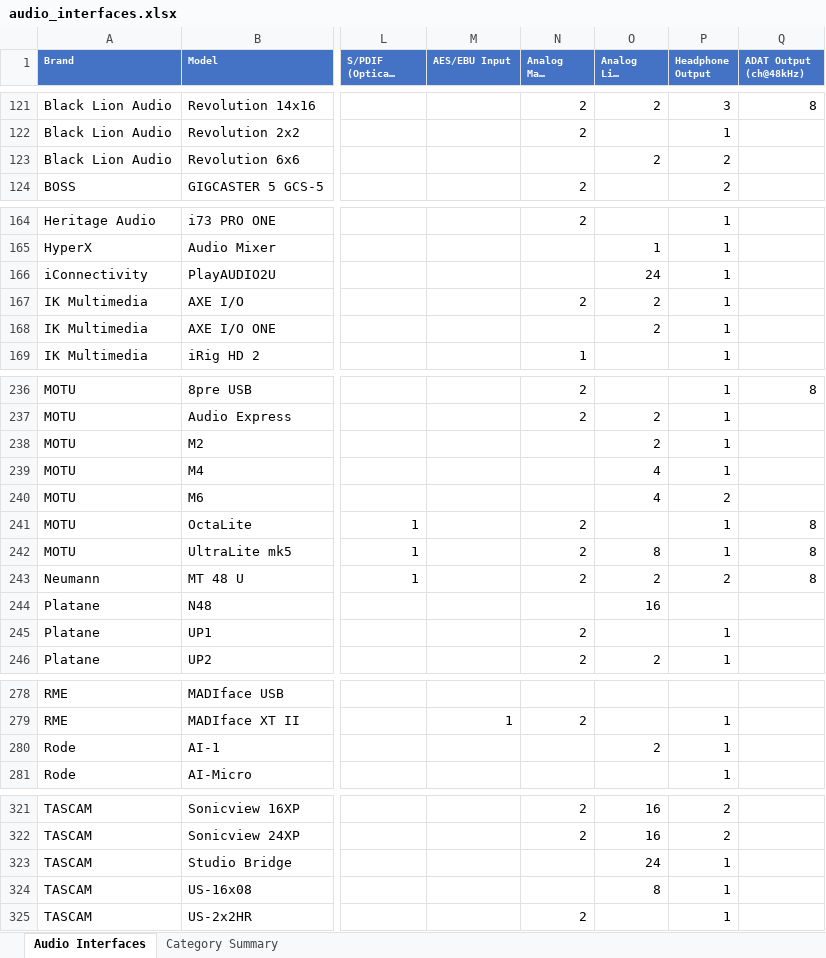
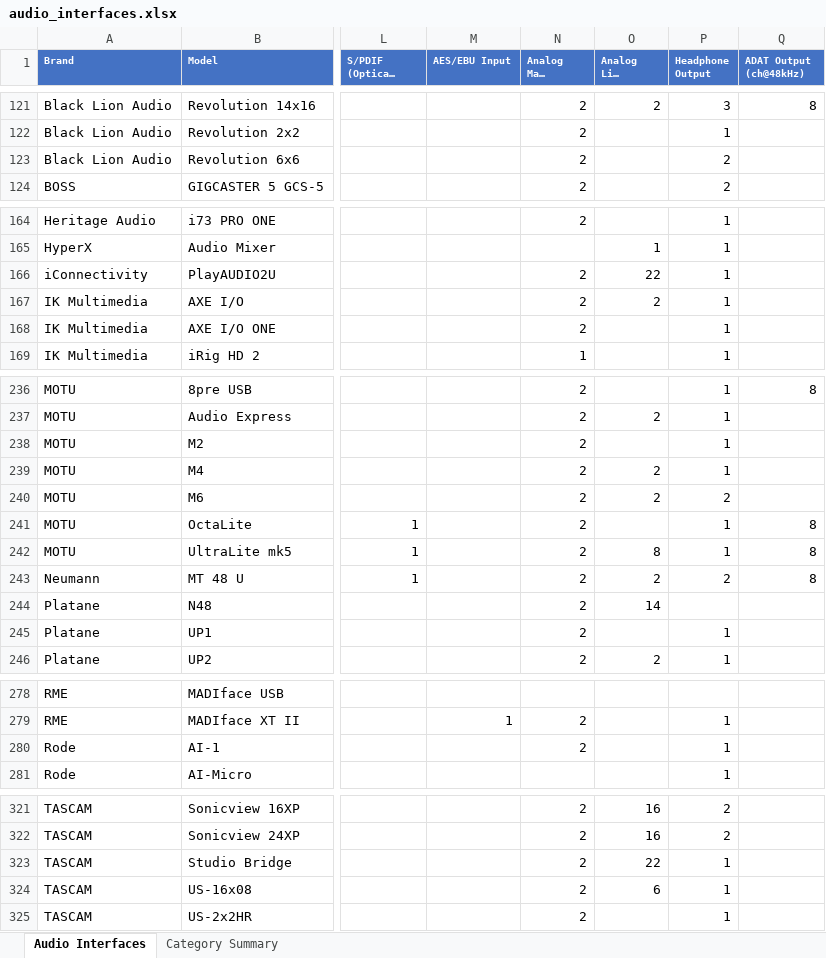
Before and after one commit to semnil/audio-interface-compare-site, an Excel workbook: data/audio_interfaces.xlsx, sheet Audio Interfaces, drawn as a sheet; only a part is shown, gaps mark what is left out; long unchanged cells end in …; values as stored, in another font and other column widths than the file's, no borders; the diff names each change by its address in the sheet, - before the commit and + after, or states it on an @@ line.

```diff
--- a/data/audio_interfaces.xlsx (sheet Audio Interfaces)
+++ b/data/audio_interfaces.xlsx (sheet Audio Interfaces)
-N123 (Analog Main Output): (empty)
+N123 (Analog Main Output): 2
-O123 (Analog Line Output): 2
+O123 (Analog Line Output): (empty)
-N166 (Analog Main Output): (empty)
+N166 (Analog Main Output): 2
-O166 (Analog Line Output): 24
+O166 (Analog Line Output): 22
-N168 (Analog Main Output): (empty)
+N168 (Analog Main Output): 2
-O168 (Analog Line Output): 2
+O168 (Analog Line Output): (empty)
-N238:N240 (Analog Main Output): (empty)
+N238:N240 (Analog Main Output): 2
-O238 (Analog Line Output): 2
+O238 (Analog Line Output): (empty)
-O239:O240 (Analog Line Output): 4
+O239:O240 (Analog Line Output): 2
-N244 (Analog Main Output): (empty)
+N244 (Analog Main Output): 2
-O244 (Analog Line Output): 16
+O244 (Analog Line Output): 14
-N280 (Analog Main Output): (empty)
+N280 (Analog Main Output): 2
-O280 (Analog Line Output): 2
+O280 (Analog Line Output): (empty)
-N323:N324 (Analog Main Output): (empty)
+N323:N324 (Analog Main Output): 2
-O323 (Analog Line Output): 24
+O323 (Analog Line Output): 22
-O324 (Analog Line Output): 8
+O324 (Analog Line Output): 6
```
Also changed, not shown: 1 other file.
